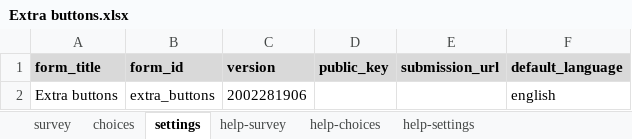
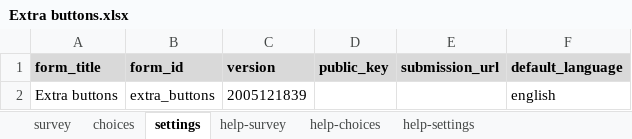
Before and after one commit to surveycto/extra-buttons, an Excel workbook: extras/test-form/Extra buttons.xlsx, sheet settings, drawn as a sheet; values as stored, in another font and other column widths than the file's, no borders; the diff names each change by its address in the sheet, - before the commit and + after, or states it on an @@ line.

```diff
--- a/extras/test-form/Extra buttons.xlsx (sheet settings)
+++ b/extras/test-form/Extra buttons.xlsx (sheet settings)
-C2 (version): 2002281906
+C2 (version): 2005121839
```
Also changed, not shown: sheet survey.
